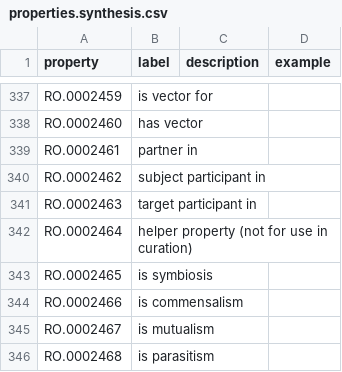
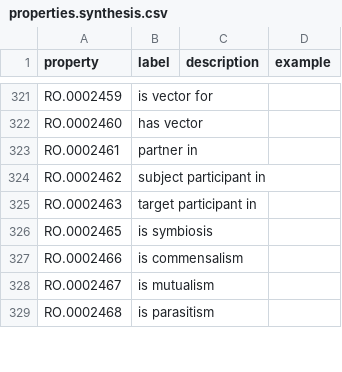
Before and after one commit to growgraph/pelinker, a CSV file: data/derived/properties.synthesis.csv, drawn as a sheet; only a part is shown, gaps mark what is left out; the diff covers the shown part only; the diff names each change by its address in the sheet, - before the commit and + after, or states it on an @@ line.

```diff
--- a/data/derived/properties.synthesis.csv
+++ b/data/derived/properties.synthesis.csv
-row 342: RO.0002464 | helper property (not for use in curation)
```
Also changed, not shown: 17 removed rows and 57 edited cells elsewhere in this file, data/raw/properties.csv, 13 other files.
